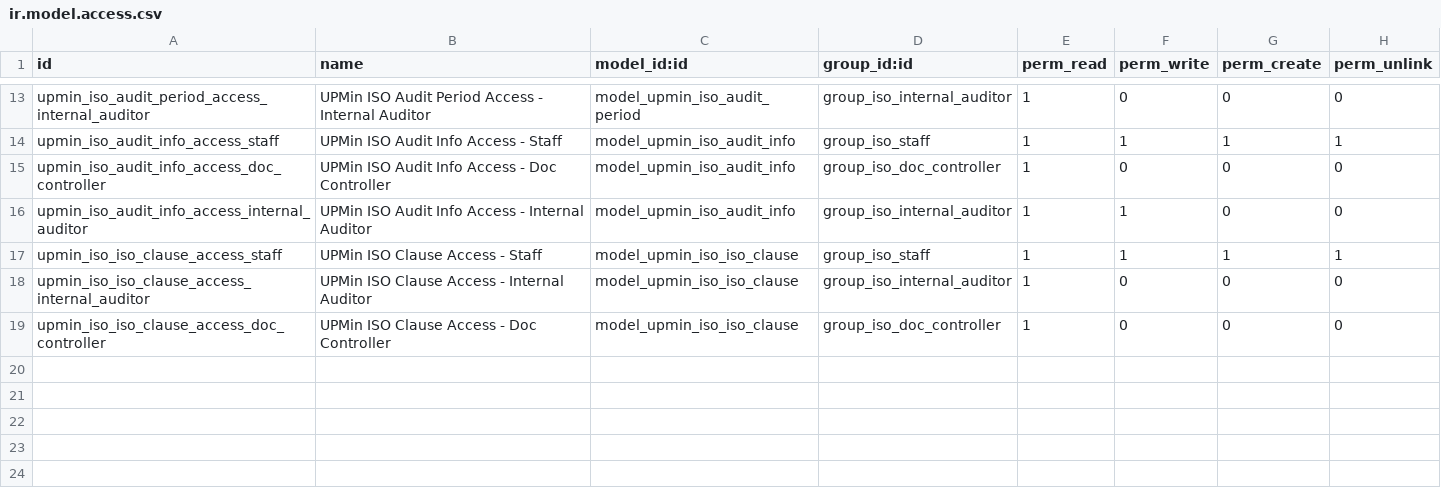
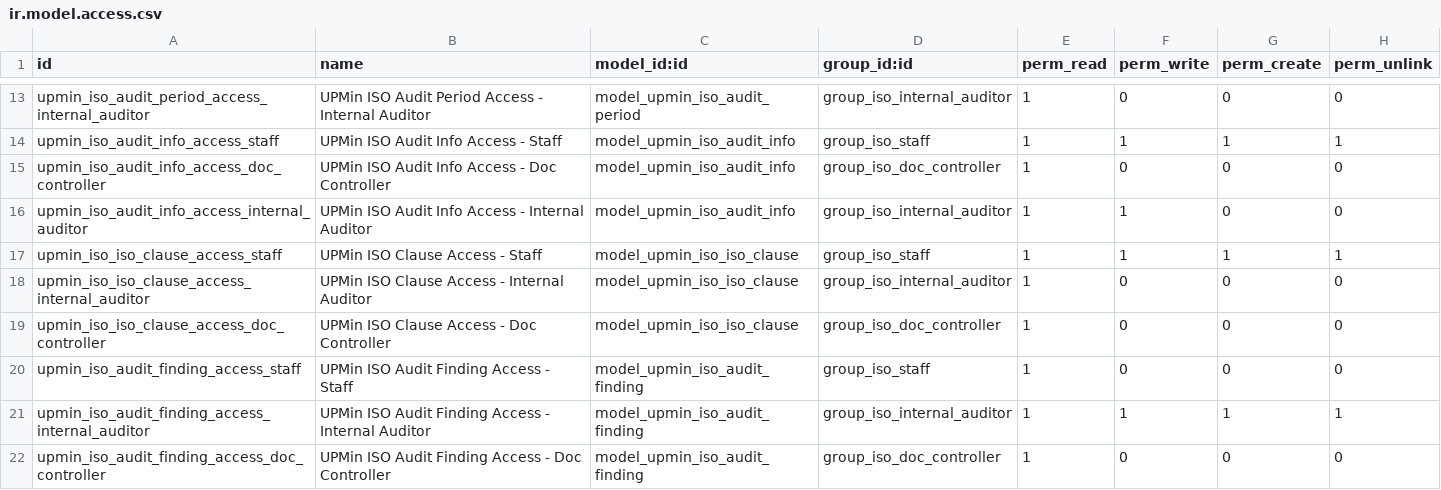
Before and after one commit to cjPoledo/odoo, a CSV file: dev/upmin_iso/security/ir.model.access.csv, drawn as a sheet; only a part is shown, gaps mark what is left out.

Commit message:
[ADD] audit findings

```diff
--- a/dev/upmin_iso/security/ir.model.access.csv
+++ b/dev/upmin_iso/security/ir.model.access.csv
@@ -19 +19,4 @@ upmin_iso_iso_clause_access_internal_auditor,UPMin ISO Clause Access - Internal
 upmin_iso_iso_clause_access_doc_controller,UPMin ISO Clause Access - Doc Controller,model_upmin_iso_iso_clause,group_iso_doc_controller,1,0,0,0
+upmin_iso_audit_finding_access_staff,UPMin ISO Audit Finding Access - Staff,model_upmin_iso_audit_finding,group_iso_staff,1,0,0,0
+upmin_iso_audit_finding_access_internal_auditor,UPMin ISO Audit Finding Access - Internal Auditor,model_upmin_iso_audit_finding,group_iso_internal_auditor,1,1,1,1
+upmin_iso_audit_finding_access_doc_controller,UPMin ISO Audit Finding Access - Doc Controller,model_upmin_iso_audit_finding,group_iso_doc_controller,1,0,0,0
```
Also changed, not shown: 4 other files.
